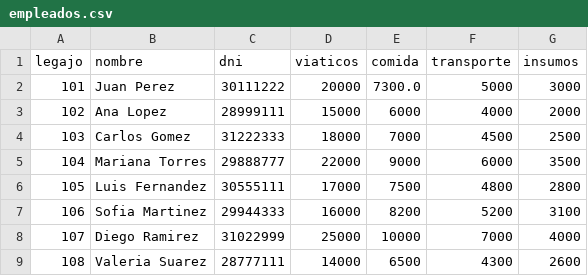
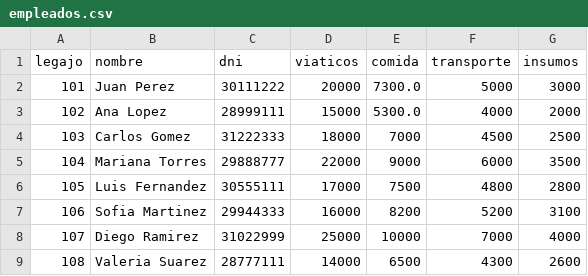
Before and after one commit to Maximiliano-Alvarez/Redicion-de-Gastos, a CSV file: empleados.csv, drawn as a sheet.

Commit message:
modified:   chatbot.py 	modified:   empleados.csv

```diff
--- a/empleados.csv
+++ b/empleados.csv
@@ -2,3 +2,3 @@ legajo,nombre,dni,viaticos,comida,transporte,insumos
 101,Juan Perez,30111222,20000,7300.0,5000,3000
-102,Ana Lopez,28999111,15000,6000,4000,2000
+102,Ana Lopez,28999111,15000,5300.0,4000,2000
 103,Carlos Gomez,31222333,18000,7000,4500,2500
```
Also changed, not shown: 1 other file.
